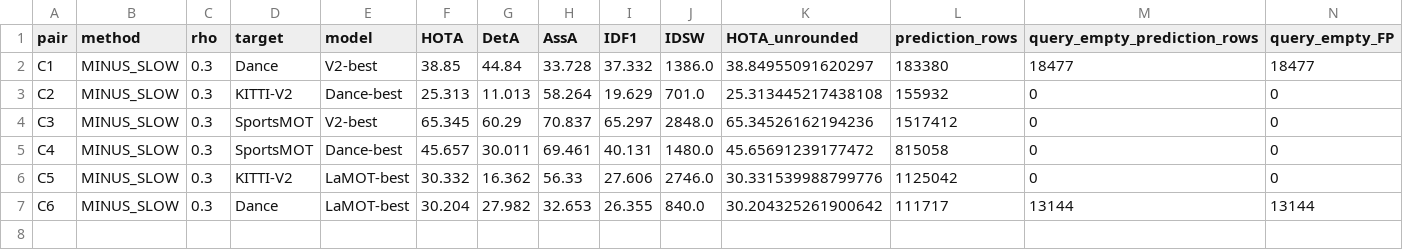
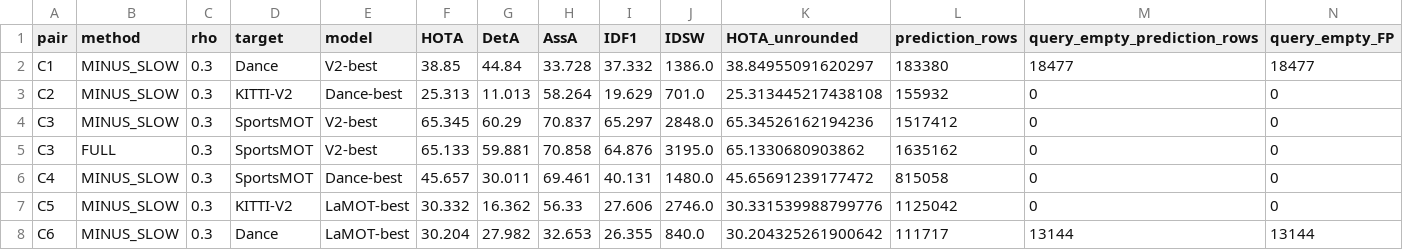
Before and after one commit to LYQ1107/TTA-RMOT, a CSV file: results/presence_active/redesign_v7/interim_official_results.csv, drawn as a sheet; only a part is shown; rows hold the shown columns only; the diff names each change by its address in the sheet, - before the commit and + after, or states it on an @@ line.

```diff
--- a/results/presence_active/redesign_v7/interim_official_results.csv
+++ b/results/presence_active/redesign_v7/interim_official_results.csv
+row 5: C3 | FULL | 0.3 | SportsMOT | V2-best | 65.133 | 59.881 | 70.858 | 64.876 | 3195.0 | 65.1330680903862 | 1635162 | 0 | 0
```
Also changed, not shown: results/presence_active/redesign_v7/costs.csv, results/presence_active/redesign_v7/eb_stream.csv, 22 other files.
